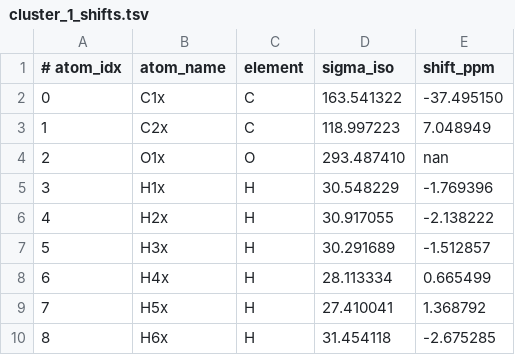
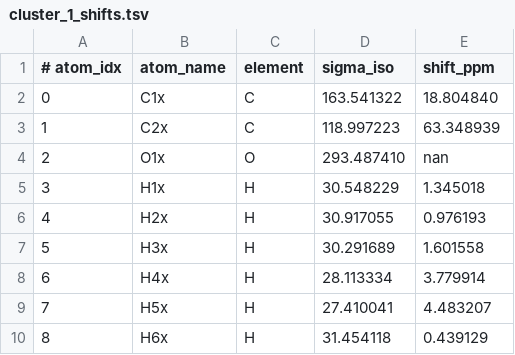
Before and after one commit to numpde/playground, a TSV file: 20251031-MD-NMR/f_predict_shifts/ethanol_neutral_cdcl3/cluster_1_shifts.tsv, drawn as a sheet.

```diff
--- a/20251031-MD-NMR/f_predict_shifts/ethanol_neutral_cdcl3/cluster_1_shifts.tsv
+++ b/20251031-MD-NMR/f_predict_shifts/ethanol_neutral_cdcl3/cluster_1_shifts.tsv
@@ -1,10 +1,10 @@
 # atom_idx	atom_name	element	sigma_iso	shift_ppm
-0	C1x	C	163.541322	-37.495150
-1	C2x	C	118.997223	7.048949
+0	C1x	C	163.541322	18.804840
+1	C2x	C	118.997223	63.348939
 2	O1x	O	293.487410	nan
-3	H1x	H	30.548229	-1.769396
-4	H2x	H	30.917055	-2.138222
-5	H3x	H	30.291689	-1.512857
-6	H4x	H	28.113334	0.665499
-7	H5x	H	27.410041	1.368792
-8	H6x	H	31.454118	-2.675285
+3	H1x	H	30.548229	1.345018
+4	H2x	H	30.917055	0.976193
+5	H3x	H	30.291689	1.601558
+6	H4x	H	28.113334	3.779914
+7	H5x	H	27.410041	4.483207
+8	H6x	H	31.454118	0.439129
```
Also changed, not shown: 20251031-MD-NMR/f_predict_shifts/ethanol_neutral_cdcl3/cluster_0_shifts.tsv, 20251031-MD-NMR/f_predict_shifts/ethanol_neutral_cdcl3/cluster_2_shifts.tsv, 4 other files.
